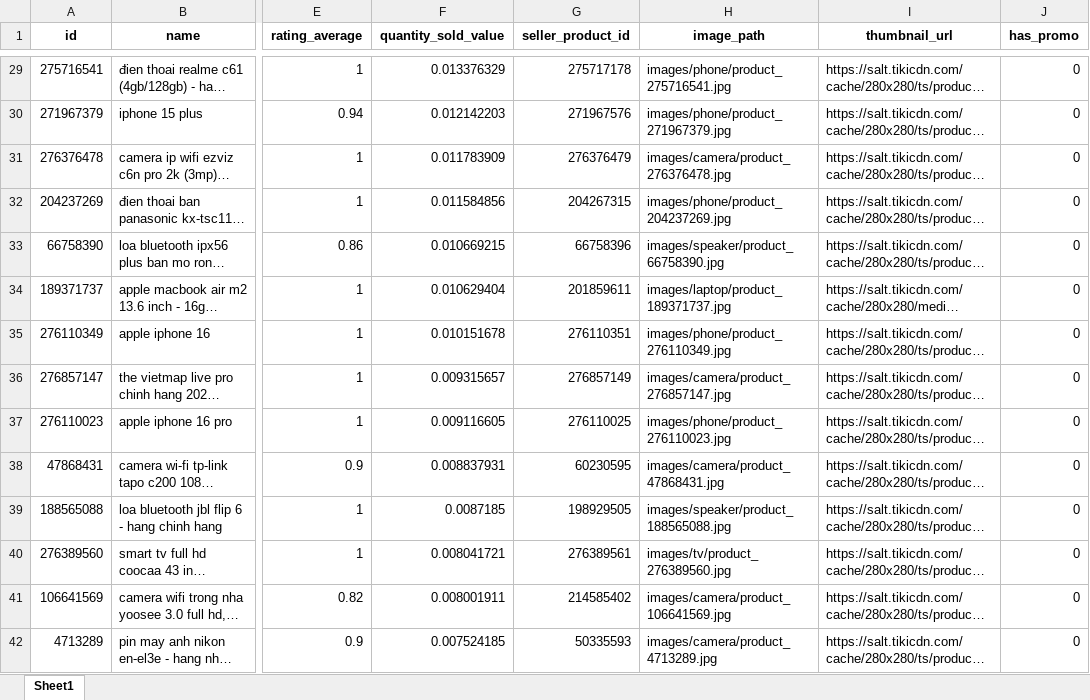
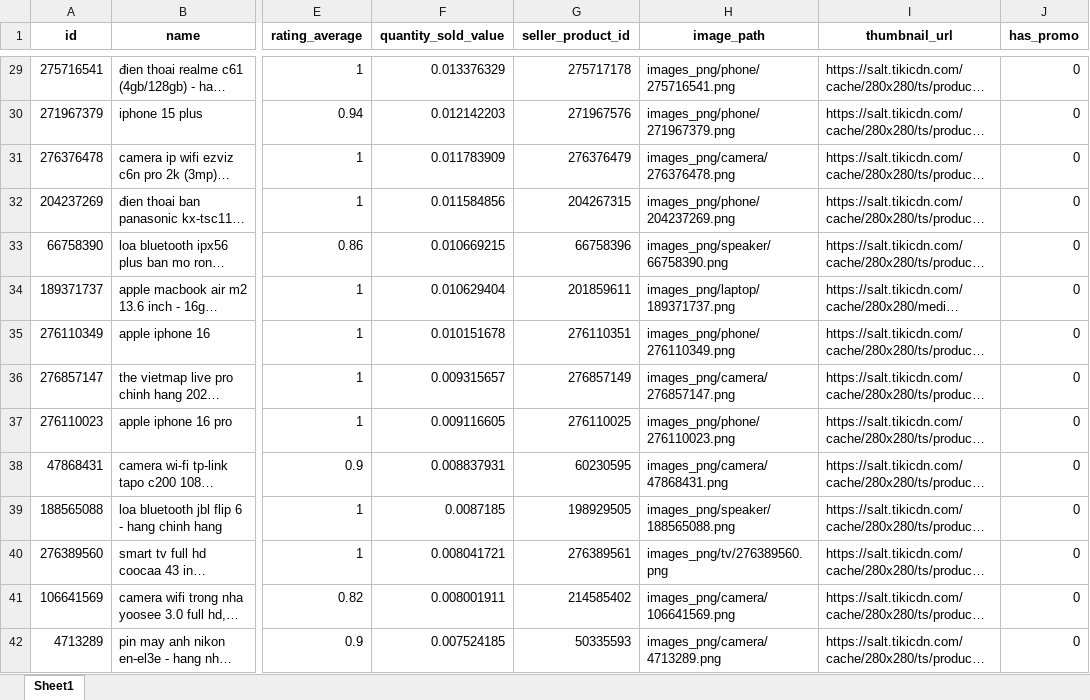
Before and after one commit to PhanKhaiDIen/crawl_data, an Excel workbook: encoding_data.xlsx, sheet Sheet1, drawn as a sheet; only a part is shown, gaps mark what is left out; long unchanged cells end in …; values as stored, in another font and other column widths than the file's, no borders; the diff covers the shown part only; the diff names each change by its address in the sheet, - before the commit and + after, or states it on an @@ line.

```diff
--- a/encoding_data.xlsx (sheet Sheet1)
+++ b/encoding_data.xlsx (sheet Sheet1)
-H29 (image_path): images/phone/product_275716541.jpg
+H29 (image_path): images_png/phone/275716541.png
-H30 (image_path): images/phone/product_271967379.jpg
+H30 (image_path): images_png/phone/271967379.png
-H31 (image_path): images/camera/product_276376478.jpg
+H31 (image_path): images_png/camera/276376478.png
-H32 (image_path): images/phone/product_204237269.jpg
+H32 (image_path): images_png/phone/204237269.png
-H33 (image_path): images/speaker/product_66758390.jpg
+H33 (image_path): images_png/speaker/66758390.png
-H34 (image_path): images/laptop/product_189371737.jpg
+H34 (image_path): images_png/laptop/189371737.png
-H35 (image_path): images/phone/product_276110349.jpg
+H35 (image_path): images_png/phone/276110349.png
-H36 (image_path): images/camera/product_276857147.jpg
+H36 (image_path): images_png/camera/276857147.png
-H37 (image_path): images/phone/product_276110023.jpg
+H37 (image_path): images_png/phone/276110023.png
-H38 (image_path): images/camera/product_47868431.jpg
+H38 (image_path): images_png/camera/47868431.png
-H39 (image_path): images/speaker/product_188565088.jpg
+H39 (image_path): images_png/speaker/188565088.png
-H40 (image_path): images/tv/product_276389560.jpg
+H40 (image_path): images_png/tv/276389560.png
-H41 (image_path): images/camera/product_106641569.jpg
+H41 (image_path): images_png/camera/106641569.png
-H42 (image_path): images/camera/product_4713289.jpg
+H42 (image_path): images_png/camera/4713289.png
```
Also changed, not shown: 486 edited cells elsewhere in this sheet, data_with_dups.xlsx, duplicate_pairs.xlsx, 3 other files.
